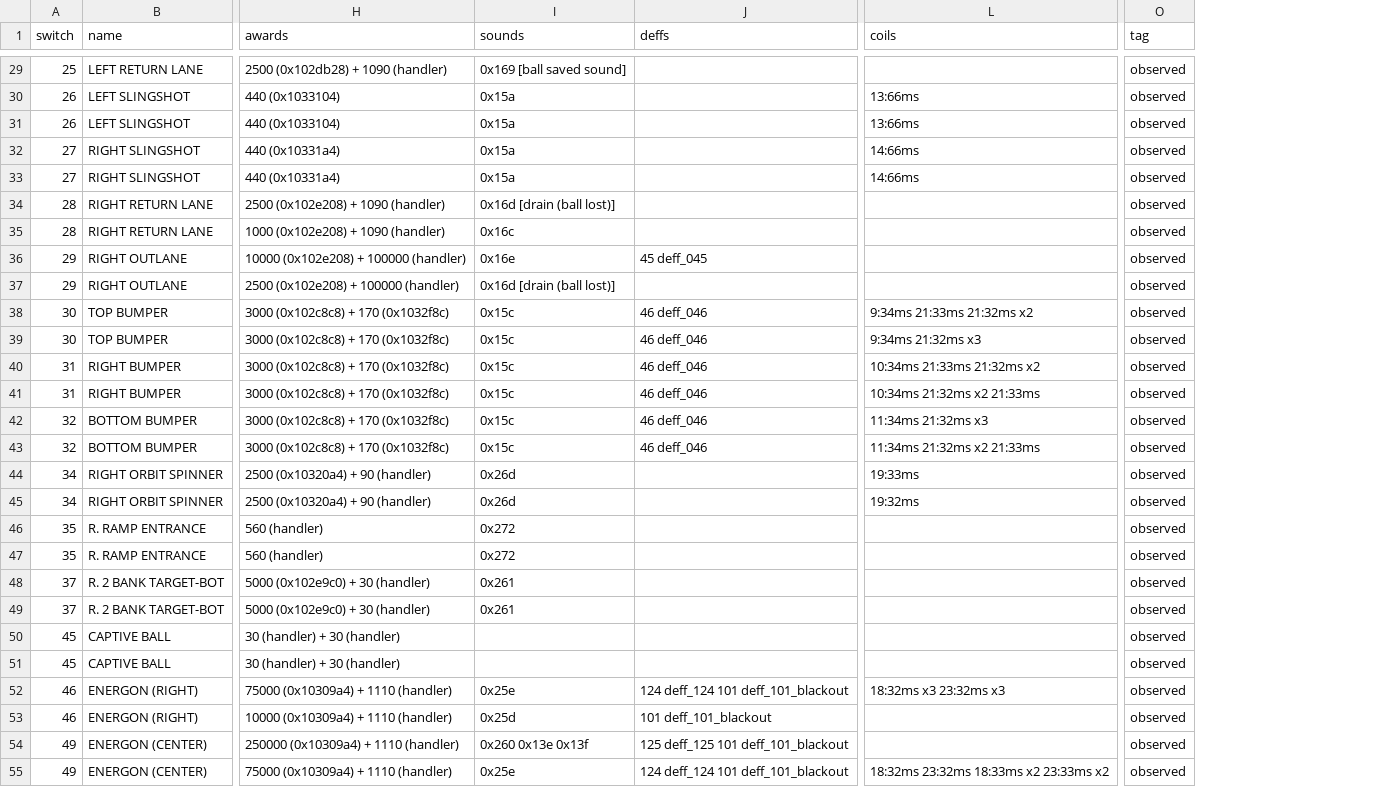
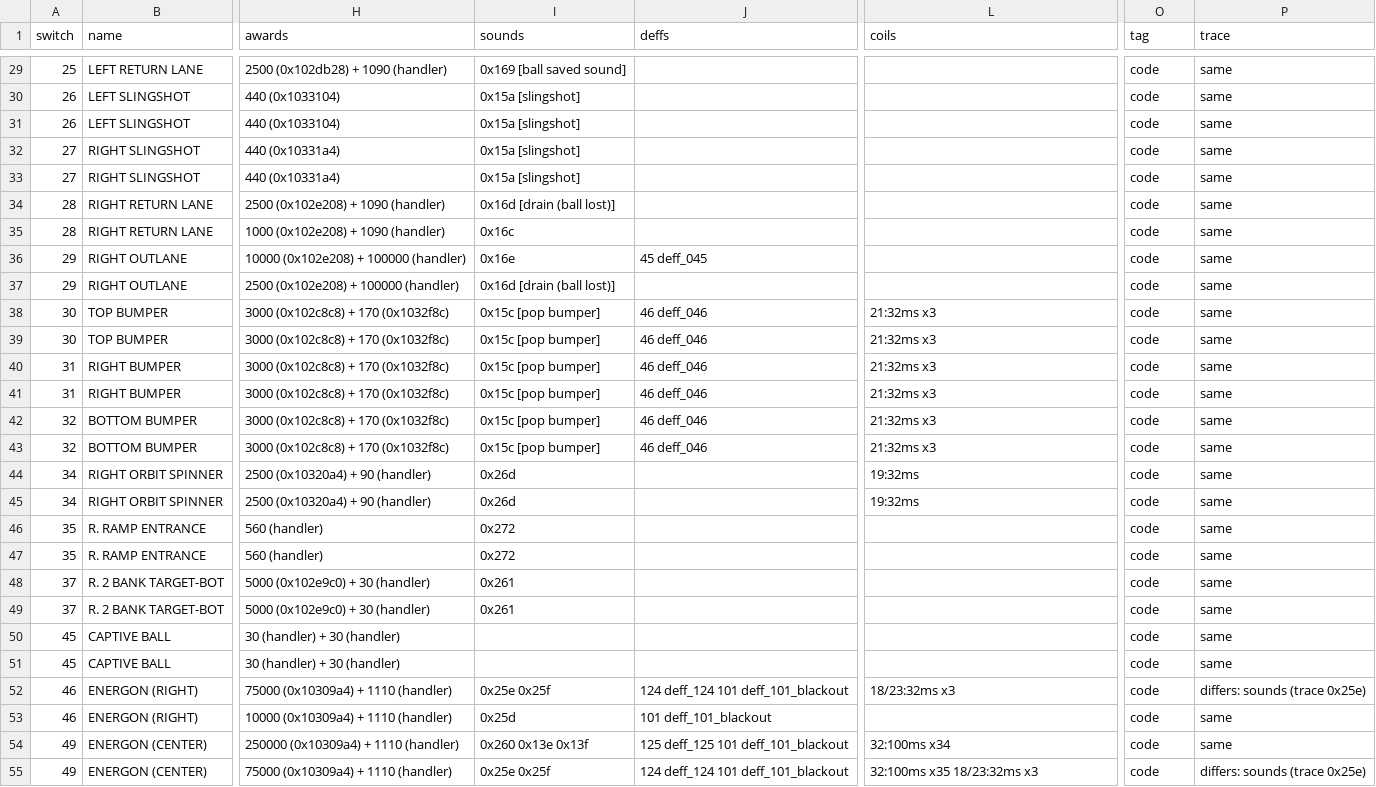
Before and after one commit to Ashram56/Transformers-MPF, a CSV file: rom/rules/switch_handlers.csv, drawn as a sheet; only a part is shown, gaps mark what is left out; the diff covers the shown part only; the diff names each change by its address in the sheet, - before the commit and + after, or states it on an @@ line.

```diff
--- a/rom/rules/switch_handlers.csv
+++ b/rom/rules/switch_handlers.csv
+column P (trace), rows 29-55: same | same | same | same | same | same | same | same | same | same | same | same | same | same | same | same | same | same | same | same | same | same | same | differs: sounds (trace 0x25e) | same | same | differs: sounds (trace 0x25e)
-O29:O55 (tag): observed
+O29:O55 (tag): code
-I30:I33 (sounds): 0x15a
+I30:I33 (sounds): 0x15a [slingshot]
-L30:L31 (coils): 13:66ms
+L30:L31 (coils): (empty)
-L32:L33 (coils): 14:66ms
+L32:L33 (coils): (empty)
-I38:I43 (sounds): 0x15c
+I38:I43 (sounds): 0x15c [pop bumper]
-L38 (coils): 9:34ms 21:33ms 21:32ms x2
+L38 (coils): 21:32ms x3
-L39 (coils): 9:34ms 21:32ms x3
+L39 (coils): 21:32ms x3
-L40 (coils): 10:34ms 21:33ms 21:32ms x2
+L40 (coils): 21:32ms x3
-L41 (coils): 10:34ms 21:32ms x2 21:33ms
+L41 (coils): 21:32ms x3
-L42 (coils): 11:34ms 21:32ms x3
+L42 (coils): 21:32ms x3
-L43 (coils): 11:34ms 21:32ms x2 21:33ms
+L43 (coils): 21:32ms x3
-L44 (coils): 19:33ms
+L44 (coils): 19:32ms
-I52 (sounds): 0x25e
+I52 (sounds): 0x25e 0x25f
-L52 (coils): 18:32ms x3 23:32ms x3
+L52 (coils): 18/23:32ms x3
-L54 (coils): (empty)
+L54 (coils): 32:100ms x34
-I55 (sounds): 0x25e
+I55 (sounds): 0x25e 0x25f
-L55 (coils): 18:32ms 23:32ms 18:33ms x2 23:33ms x2
+L55 (coils): 32:100ms x35 18/23:32ms x3
```
Also changed, not shown: 61 edited cells elsewhere in this file, 6 other files.
